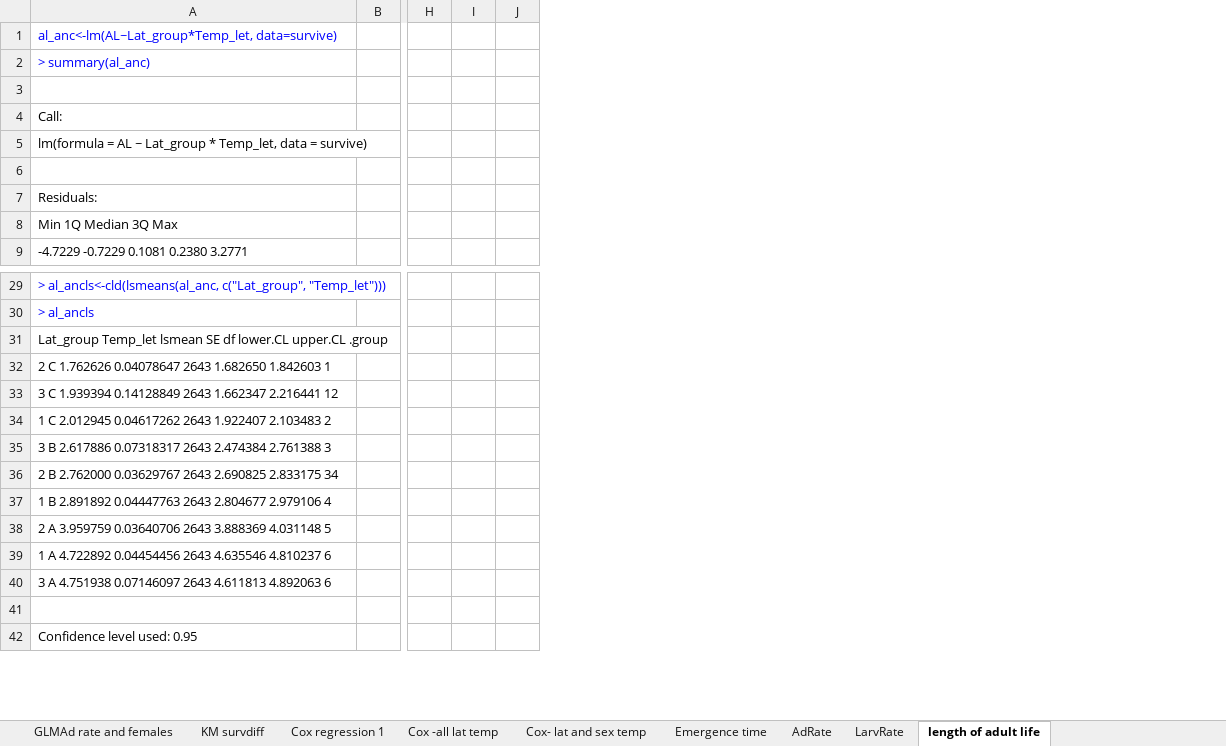
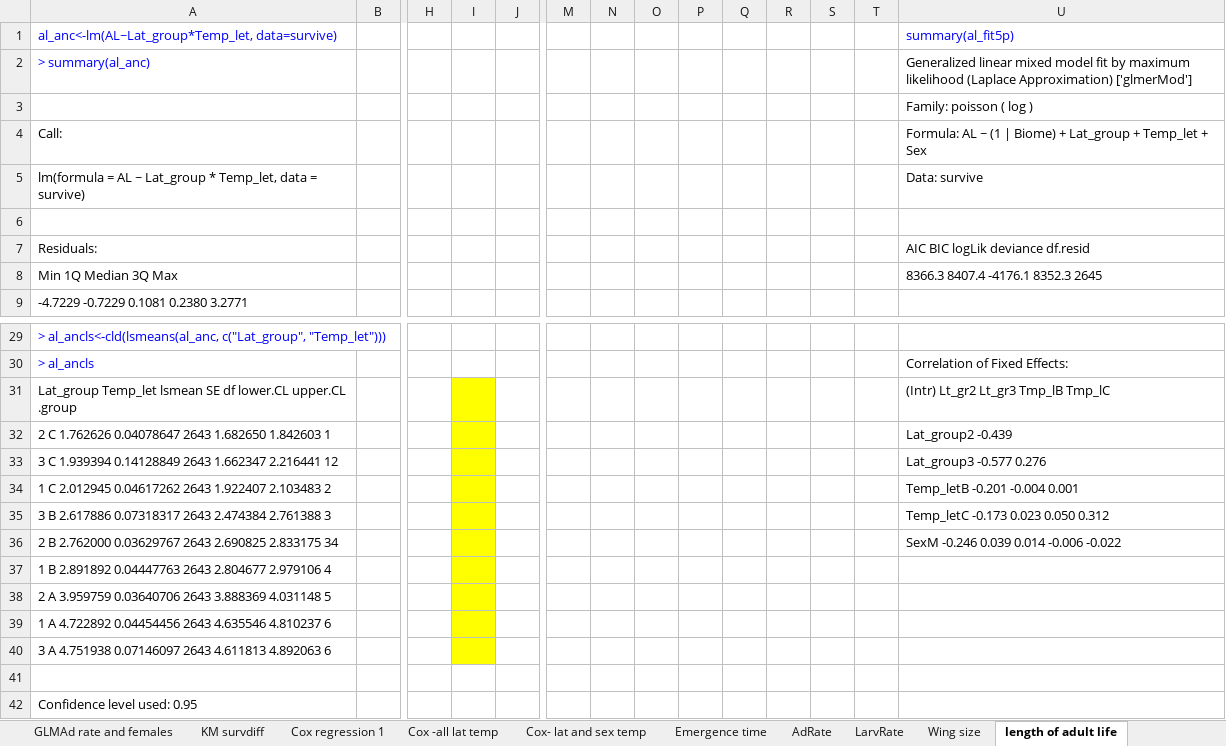
Before and after one commit to Virchu/wingproj, an Excel workbook: lifehist/2017_10_21 Life history stats resutls.xlsx, sheet length of adult life, drawn as a sheet; only a part is shown, gaps mark what is left out; values as stored, in another font and other column widths than the file's, no borders; the diff names each change by its address in the sheet, - before the commit and + after, or states it on an @@ line.

```diff
--- a/lifehist/2017_10_21 Life history stats resutls.xlsx (sheet length of adult life)
+++ b/lifehist/2017_10_21 Life history stats resutls.xlsx (sheet length of adult life)
+sheet tab: Wing size
+column M, empty
+column N, empty
+column O, empty
+column P, empty
+column Q, empty
+column R, empty
+column S, empty
+column T, empty
+column U, rows 1-8: summary(al_fit5p) | Generalized linear mixed model fit by maximum likelihood (Laplace Approximation) ['glmerMod'] | Family: poisson ( log ) | Formula: AL ~ (1 | Biome) + Lat_group + Temp_let + Sex | Data: survive |  | AIC BIC logLik deviance df.resid | 8366.3 8407.4 -4176.1 8352.3 2645; rows 30-36: Correlation of Fixed Effects: | (Intr) Lt_gr2 Lt_gr3 Tmp_lB Tmp_lC | Lat_group2 -0.439 | Lat_group3 -0.577 0.276 | Temp_letB -0.201 -0.004 0.001 | Temp_letC -0.173 0.023 0.050 0.312 | SexM -0.246 0.039 0.014 -0.006 -0.022
-I31:I40 fill: none
+I31:I40 fill: #FFFF00
```
Also changed, not shown: sheet Cox -all lat temp, sheet LarvRate, lifehist/2017_10_21 Life history descriptive info.xlsx, 5 other files.
